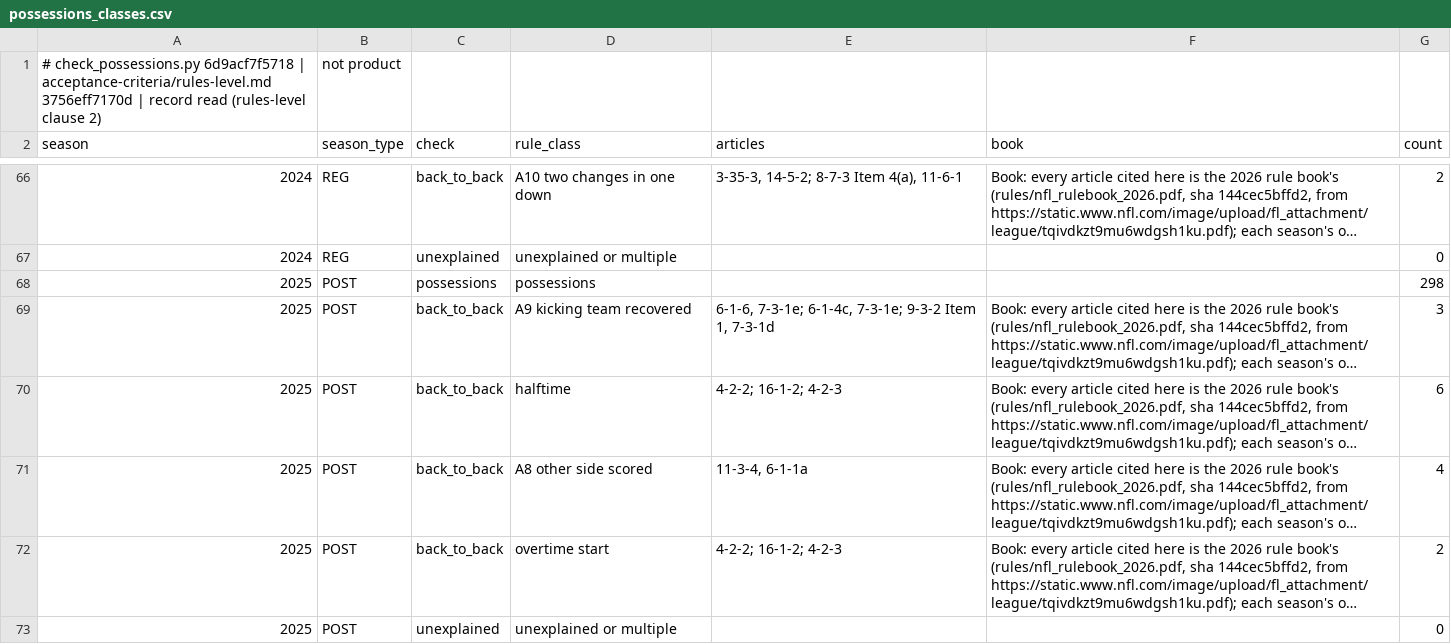
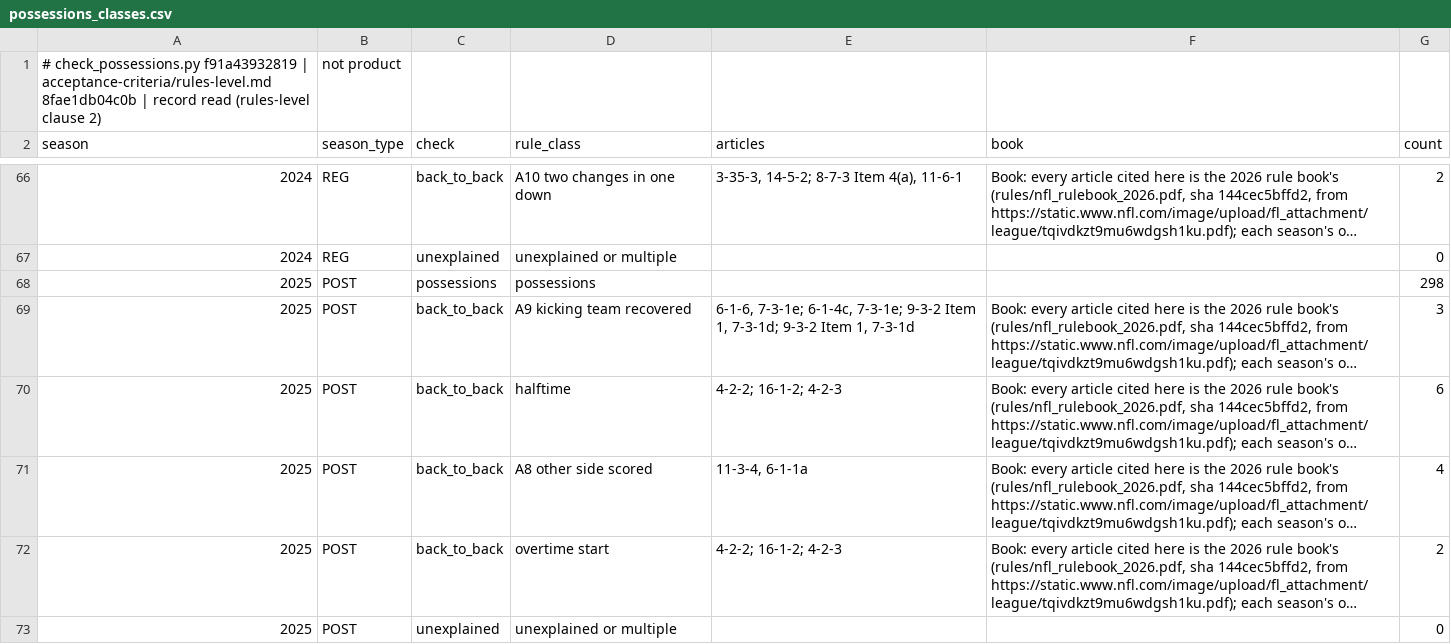
Before and after one commit to CCCatri/analytics, a CSV file: out/possessions_classes.csv, drawn as a sheet; only a part is shown, gaps mark what is left out; long unchanged cells end in …; the diff covers the shown part only; the diff names each change by its address in the sheet, - before the commit and + after, or states it on an @@ line.

```diff
--- a/out/possessions_classes.csv
+++ b/out/possessions_classes.csv
-A1 (season): # check_possessions.py 6d9acf7f5718 | acceptance-criteria/rules-level.md 3756eff7170d | record…
+A1 (season): # check_possessions.py f91a43932819 | acceptance-criteria/rules-level.md 8fae1db04c0b | record…
-E69 (articles): …Item 1, 7-3-1d
+E69 (articles): …Item 1, 7-3-1d; 9-3-2 Item 1, 7-3-1d
```
Also changed, not shown: 13 edited cells elsewhere in this file, out/rules_level.csv, 4 other files.
